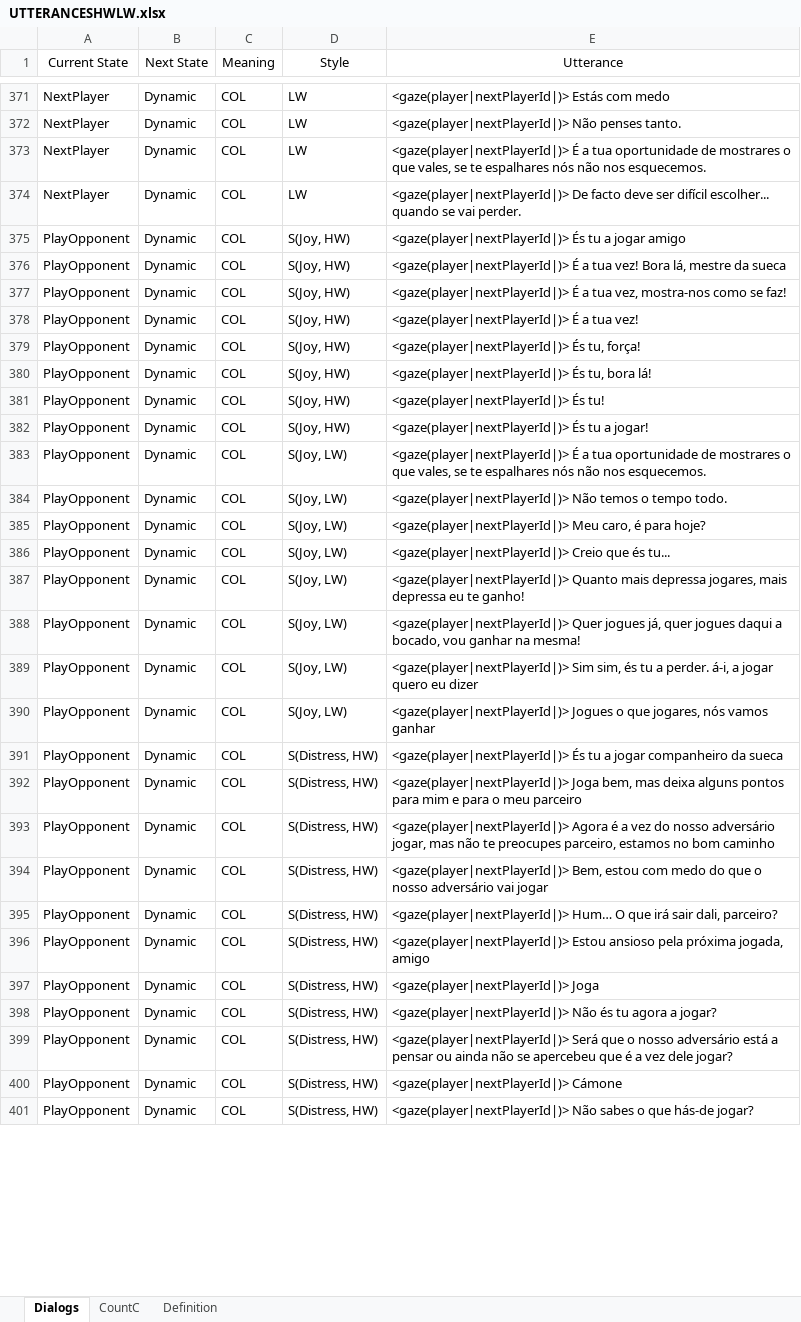
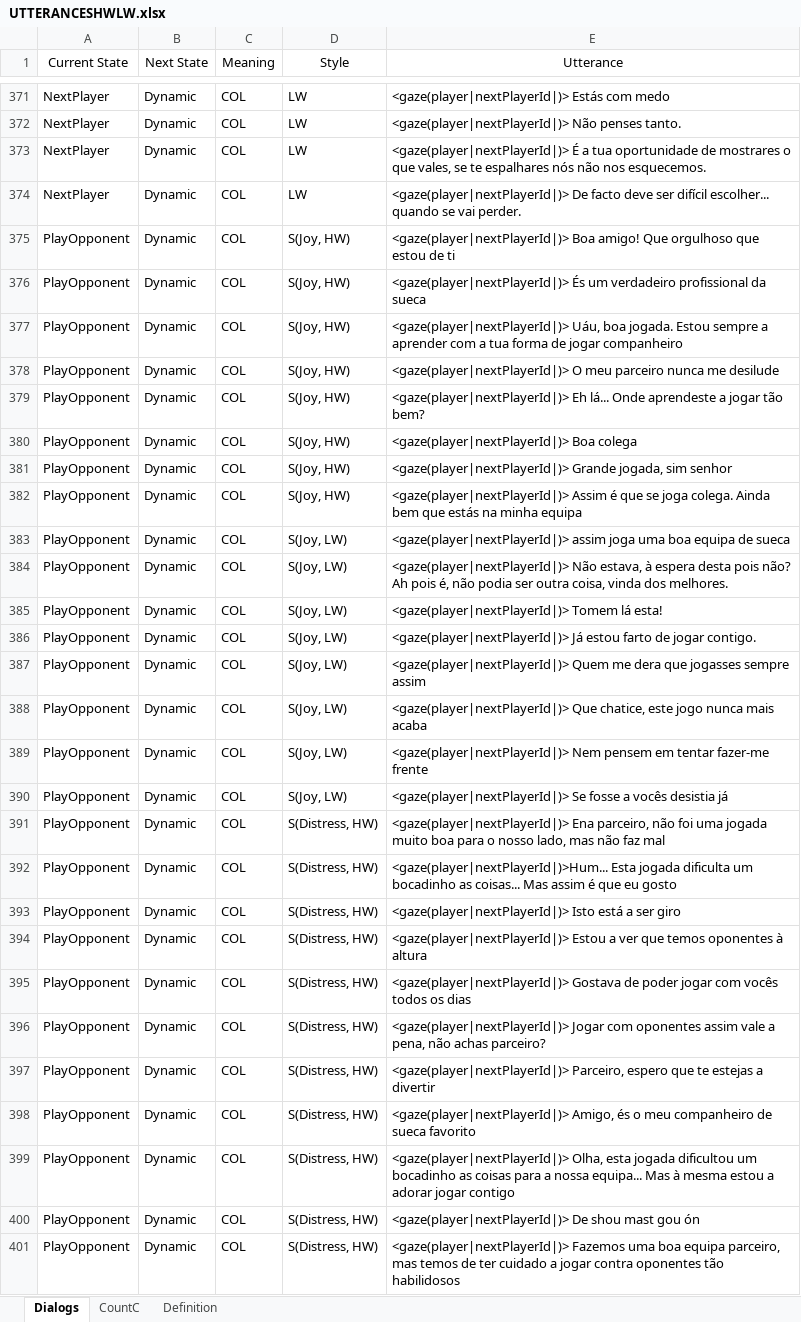
Before and after one commit to JPinheiro93/sueca-solver, an Excel workbook: UTTERANCESHWLW.xlsx, sheet Dialogs, drawn as a sheet; only a part is shown, gaps mark what is left out; values as stored, in another font and other column widths than the file's, no borders; the diff covers the shown part only; the diff names each change by its address in the sheet, - before the commit and + after, or states it on an @@ line.

Commit message:
new utterances

```diff
--- a/UTTERANCESHWLW.xlsx (sheet Dialogs)
+++ b/UTTERANCESHWLW.xlsx (sheet Dialogs)
-E375 (Utterance): <gaze(player|nextPlayerId|)> És tu a jogar amigo
+E375 (Utterance): <gaze(player|nextPlayerId|)> Boa amigo! Que orgulhoso que estou de ti
-E376 (Utterance): <gaze(player|nextPlayerId|)> É a tua vez! Bora lá, mestre da sueca
+E376 (Utterance): <gaze(player|nextPlayerId|)> És um verdadeiro profissional da sueca
-E377 (Utterance): <gaze(player|nextPlayerId|)> É a tua vez, mostra-nos como se faz!
+E377 (Utterance): <gaze(player|nextPlayerId|)> Uáu, boa jogada. Estou sempre a aprender com a tua forma de jogar companheiro
-E378 (Utterance): <gaze(player|nextPlayerId|)> É a tua vez!
+E378 (Utterance): <gaze(player|nextPlayerId|)> O meu parceiro nunca me desilude
-E379 (Utterance): <gaze(player|nextPlayerId|)> És tu, força!
+E379 (Utterance): <gaze(player|nextPlayerId|)> Eh lá... Onde aprendeste a jogar tão bem?
-E380 (Utterance): <gaze(player|nextPlayerId|)> És tu, bora lá!
+E380 (Utterance): <gaze(player|nextPlayerId|)> Boa colega
-E381 (Utterance): <gaze(player|nextPlayerId|)> És tu!
+E381 (Utterance): <gaze(player|nextPlayerId|)> Grande jogada, sim senhor
-E382 (Utterance): <gaze(player|nextPlayerId|)> És tu a jogar!
+E382 (Utterance): <gaze(player|nextPlayerId|)> Assim é que se joga colega. Ainda bem que estás na minha equipa
-E383 (Utterance): <gaze(player|nextPlayerId|)> É a tua oportunidade de mostrares o que vales, se te espalhares nós não nos esquecemos.
+E383 (Utterance): <gaze(player|nextPlayerId|)> assim joga uma boa equipa de sueca
-E384 (Utterance): <gaze(player|nextPlayerId|)> Não temos o tempo todo.
+E384 (Utterance): <gaze(player|nextPlayerId|)> Não estava, à espera desta pois não? Ah pois é, não podia ser outra coisa, vinda dos melhores.
-E385 (Utterance): <gaze(player|nextPlayerId|)> Meu caro, é para hoje?
+E385 (Utterance): <gaze(player|nextPlayerId|)> Tomem lá esta!
-E386 (Utterance): <gaze(player|nextPlayerId|)> Creio que és tu...
+E386 (Utterance): <gaze(player|nextPlayerId|)> Já estou farto de jogar contigo.
-E387 (Utterance): <gaze(player|nextPlayerId|)> Quanto mais depressa jogares, mais depressa eu te ganho!
+E387 (Utterance): <gaze(player|nextPlayerId|)> Quem me dera que jogasses sempre assim
-E388 (Utterance): <gaze(player|nextPlayerId|)> Quer jogues já, quer jogues daqui a bocado, vou ganhar na mesma!
+E388 (Utterance): <gaze(player|nextPlayerId|)> Que chatice, este jogo nunca mais acaba
-E389 (Utterance): <gaze(player|nextPlayerId|)> Sim sim, és tu a perder. á-i, a jogar quero eu dizer
+E389 (Utterance): <gaze(player|nextPlayerId|)> Nem pensem em tentar fazer-me frente
-E390 (Utterance): <gaze(player|nextPlayerId|)> Jogues o que jogares, nós vamos ganhar
+E390 (Utterance): <gaze(player|nextPlayerId|)> Se fosse a vocês desistia já
-E391 (Utterance): <gaze(player|nextPlayerId|)> És tu a jogar companheiro da sueca
+E391 (Utterance): <gaze(player|nextPlayerId|)> Ena parceiro, não foi uma jogada muito boa para o nosso lado, mas não faz mal
-E392 (Utterance): <gaze(player|nextPlayerId|)> Joga bem, mas deixa alguns pontos para mim e para o meu parceiro
+E392 (Utterance): <gaze(player|nextPlayerId|)>Hum... Esta jogada dificulta um bocadinho as coisas... Mas assim é que eu gosto
-E393 (Utterance): <gaze(player|nextPlayerId|)> Agora é a vez do nosso adversário jogar, mas não te preocupes parceiro, estamos no bom caminho
+E393 (Utterance): <gaze(player|nextPlayerId|)> Isto está a ser giro
-E394 (Utterance): <gaze(player|nextPlayerId|)> Bem, estou com medo do que o nosso adversário vai jogar
+E394 (Utterance): <gaze(player|nextPlayerId|)> Estou a ver que temos oponentes à altura
-E395 (Utterance): <gaze(player|nextPlayerId|)> Hum… O que irá sair dali, parceiro?
+E395 (Utterance): <gaze(player|nextPlayerId|)> Gostava de poder jogar com vocês todos os dias
-E396 (Utterance): <gaze(player|nextPlayerId|)> Estou ansioso pela próxima jogada, amigo
+E396 (Utterance): <gaze(player|nextPlayerId|)> Jogar com oponentes assim vale a pena, não achas parceiro?
-E397 (Utterance): <gaze(player|nextPlayerId|)> Joga
+E397 (Utterance): <gaze(player|nextPlayerId|)> Parceiro, espero que te estejas a divertir
-E398 (Utterance): <gaze(player|nextPlayerId|)> Não és tu agora a jogar?
+E398 (Utterance): <gaze(player|nextPlayerId|)> Amigo, és o meu companheiro de sueca favorito
-E399 (Utterance): <gaze(player|nextPlayerId|)> Será que o nosso adversário está a pensar ou ainda não se apercebeu que é a vez dele jogar?
+E399 (Utterance): <gaze(player|nextPlayerId|)> Olha, esta jogada dificultou um bocadinho as coisas para a nossa equipa... Mas à mesma estou a adorar jogar contigo
-E400 (Utterance): <gaze(player|nextPlayerId|)> Cámone
+E400 (Utterance): <gaze(player|nextPlayerId|)> De shou mast gou ón
-E401 (Utterance): <gaze(player|nextPlayerId|)> Não sabes o que hás-de jogar?
+E401 (Utterance): <gaze(player|nextPlayerId|)> Fazemos uma boa equipa parceiro, mas temos de ter cuidado a jogar contra oponentes tão habilidosos
```
Also changed, not shown: 93 edited cells elsewhere in this sheet.
